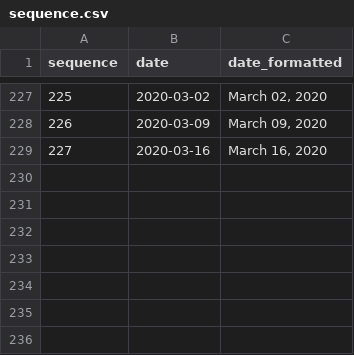
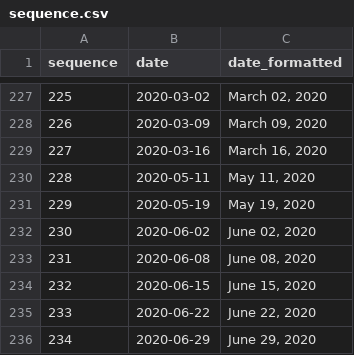
Before and after one commit to cinhui/bar-chart-race, a CSV file: sequence.csv, drawn as a sheet; only a part is shown, gaps mark what is left out; the diff names each change by its address in the sheet, - before the commit and + after, or states it on an @@ line.

Commit message:
update to June 29

```diff
--- a/sequence.csv
+++ b/sequence.csv
+row 230: 228 | 2020-05-11 | May 11, 2020
+row 231: 229 | 2020-05-19 | May 19, 2020
+row 232: 230 | 2020-06-02 | June 02, 2020
+row 233: 231 | 2020-06-08 | June 08, 2020
+row 234: 232 | 2020-06-15 | June 15, 2020
+row 235: 233 | 2020-06-22 | June 22, 2020
+row 236: 234 | 2020-06-29 | June 29, 2020
```
